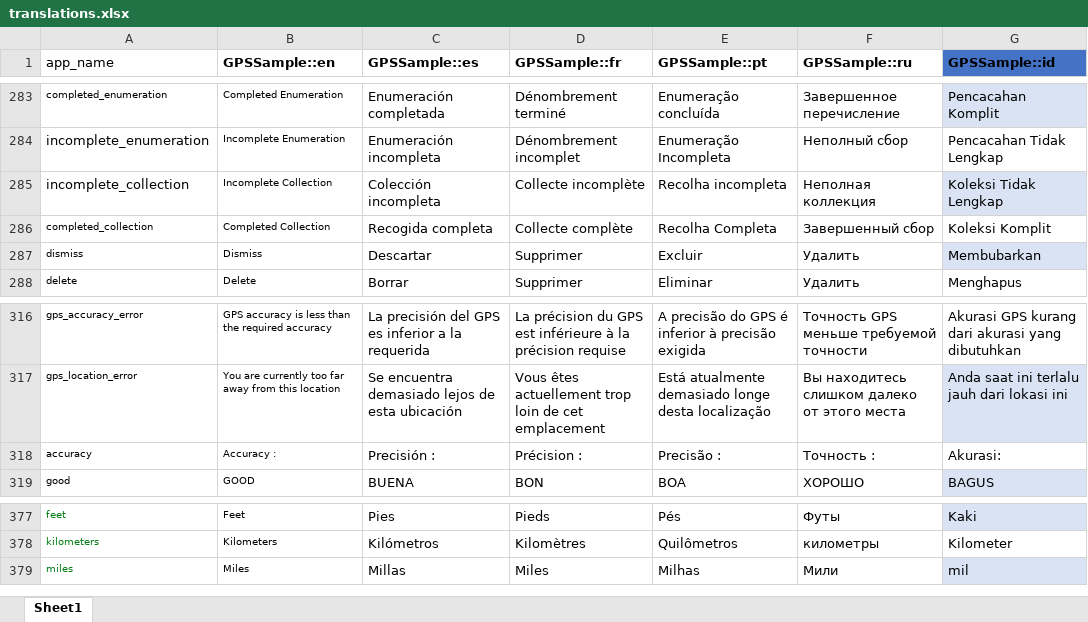
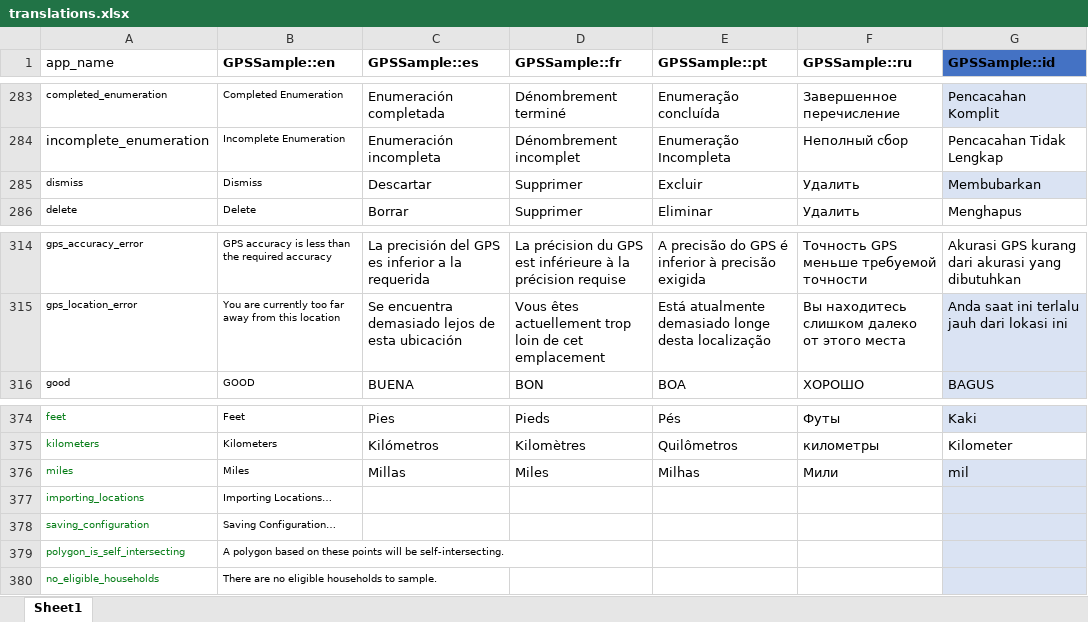
Before and after one commit to GPS-Sample/GPS-Sample, an Excel workbook: translations/translations.xlsx, sheet Sheet1, drawn as a sheet; only a part is shown, gaps mark what is left out; values as stored, in another font and other column widths than the file's, no borders; table styles not drawn; removed rows and columns are numbered as before the commit, all else as after; the diff names each change by its address in the sheet, - before the commit and + after, or states it on an @@ line.

Commit message:
updated string translations

```diff
--- a/translations/translations.xlsx (sheet Sheet1)
+++ b/translations/translations.xlsx (sheet Sheet1)
-row 285: incomplete_collection | Incomplete Collection | Colección incompleta | Collecte incomplète | Recolha incompleta | Неполная коллекция | Koleksi Tidak Lengkap
-row 286: completed_collection | Completed Collection | Recogida completa | Collecte complète | Recolha Completa | Завершенный сбор | Koleksi Komplit
-row 318: accuracy | Accuracy : | Precisión : | Précision : | Precisão : | Точность : | Akurasi:
+row 377: importing_locations | Importing Locations…
+row 378: saving_configuration | Saving Configuration…
+row 379: polygon_is_self_intersecting | A polygon based on these points will be self-intersecting.
+row 380: no_eligible_households | There are no eligible households to sample.
```
